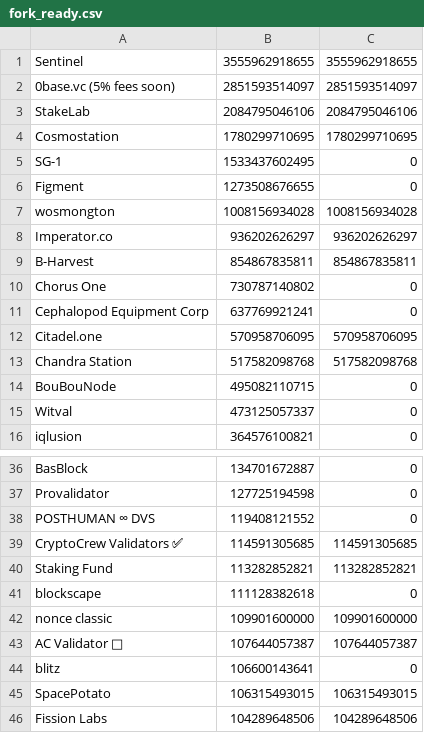
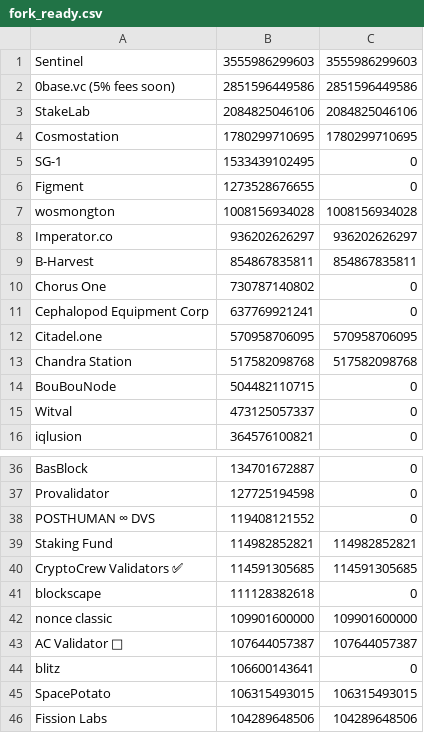
Before and after one commit to UnityChaos/OsmosisData, a CSV file: fork_ready.csv, drawn as a sheet; only a part is shown, gaps mark what is left out.

Commit message:
update

```diff
--- a/fork_ready.csv
+++ b/fork_ready.csv
@@ -1,7 +1,7 @@
-Sentinel, 3555962918655, 3555962918655
-0base.vc (5% fees soon), 2851593514097, 2851593514097
-StakeLab, 2084795046106, 2084795046106
+Sentinel, 3555986299603, 3555986299603
+0base.vc (5% fees soon), 2851596449586, 2851596449586
+StakeLab, 2084825046106, 2084825046106
 Cosmostation, 1780299710695, 1780299710695
-SG-1, 1533437602495, 0
-Figment, 1273508676655, 0
+SG-1, 1533439102495, 0
+Figment, 1273528676655, 0
 wosmongton, 1008156934028, 1008156934028
@@ -13,3 +13,3 @@ Citadel.one, 570958706095, 570958706095
 Chandra Station , 517582098768, 517582098768
-BouBouNode, 495082110715, 0
+BouBouNode, 504482110715, 0
 Witval, 473125057337, 0
@@ -38,4 +38,4 @@ Provalidator, 127725194598, 0
 POSTHUMAN ∞ DVS, 119408121552, 0
+Staking Fund, 114982852821, 114982852821
 CryptoCrew Validators ✅, 114591305685, 114591305685
-Staking Fund, 113282852821, 113282852821
 blockscape, 111128382618, 0
```
